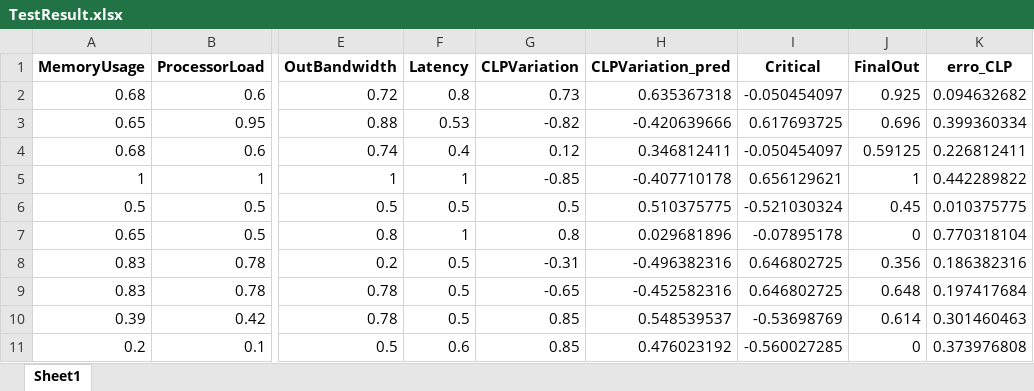
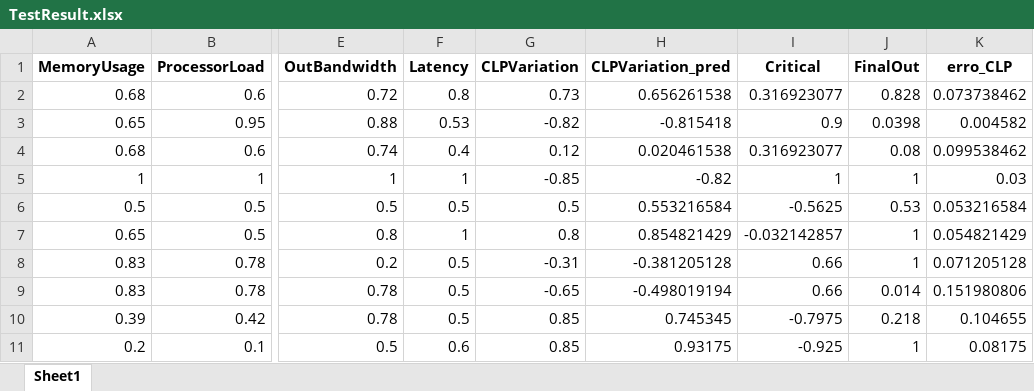
Before and after one commit to AfonsoAlemao/EAs-for-Single-and-Multi-Objective-Optimization, an Excel workbook: TestResult.xlsx, sheet Sheet1, drawn as a sheet; only a part is shown, gaps mark what is left out; values as stored, in another font and other column widths than the file's, no borders; the diff names each change by its address in the sheet, - before the commit and + after, or states it on an @@ line.

Commit message:
novo excel

```diff
--- a/TestResult.xlsx (sheet Sheet1)
+++ b/TestResult.xlsx (sheet Sheet1)
-H2 (CLPVariation_pred): 0.635367318
+H2 (CLPVariation_pred): 0.656261538
-I2 (Critical): -0.050454097
+I2 (Critical): 0.316923077
-J2 (FinalOut): 0.925
+J2 (FinalOut): 0.828
-K2 (erro_CLP): 0.094632682
+K2 (erro_CLP): 0.073738462
-H3 (CLPVariation_pred): -0.420639666
+H3 (CLPVariation_pred): -0.815418
-I3 (Critical): 0.617693725
+I3 (Critical): 0.9
-J3 (FinalOut): 0.696
+J3 (FinalOut): 0.0398
-K3 (erro_CLP): 0.399360334
+K3 (erro_CLP): 0.004582
-H4 (CLPVariation_pred): 0.346812411
+H4 (CLPVariation_pred): 0.020461538
-I4 (Critical): -0.050454097
+I4 (Critical): 0.316923077
-J4 (FinalOut): 0.59125
+J4 (FinalOut): 0.08
-K4 (erro_CLP): 0.226812411
+K4 (erro_CLP): 0.099538462
-H5 (CLPVariation_pred): -0.407710178
+H5 (CLPVariation_pred): -0.82
-I5 (Critical): 0.656129621
+I5 (Critical): 1
-K5 (erro_CLP): 0.442289822
+K5 (erro_CLP): 0.03
-H6 (CLPVariation_pred): 0.510375775
+H6 (CLPVariation_pred): 0.553216584
-I6 (Critical): -0.521030324
+I6 (Critical): -0.5625
-J6 (FinalOut): 0.45
+J6 (FinalOut): 0.53
-K6 (erro_CLP): 0.010375775
+K6 (erro_CLP): 0.053216584
-H7 (CLPVariation_pred): 0.029681896
+H7 (CLPVariation_pred): 0.854821429
-I7 (Critical): -0.07895178
+I7 (Critical): -0.032142857
-J7 (FinalOut): 0
+J7 (FinalOut): 1
-K7 (erro_CLP): 0.770318104
+K7 (erro_CLP): 0.054821429
-H8 (CLPVariation_pred): -0.496382316
+H8 (CLPVariation_pred): -0.381205128
-I8:I9 (Critical): 0.646802725
+I8:I9 (Critical): 0.66
-J8 (FinalOut): 0.356
+J8 (FinalOut): 1
-K8 (erro_CLP): 0.186382316
+K8 (erro_CLP): 0.071205128
-H9 (CLPVariation_pred): -0.452582316
+H9 (CLPVariation_pred): -0.498019194
-J9 (FinalOut): 0.648
+J9 (FinalOut): 0.014
-K9 (erro_CLP): 0.197417684
+K9 (erro_CLP): 0.151980806
-H10 (CLPVariation_pred): 0.548539537
+H10 (CLPVariation_pred): 0.745345
-I10 (Critical): -0.53698769
+I10 (Critical): -0.7975
-J10 (FinalOut): 0.614
+J10 (FinalOut): 0.218
-K10 (erro_CLP): 0.301460463
+K10 (erro_CLP): 0.104655
-H11 (CLPVariation_pred): 0.476023192
+H11 (CLPVariation_pred): 0.93175
-I11 (Critical): -0.560027285
+I11 (Critical): -0.925
-J11 (FinalOut): 0
+J11 (FinalOut): 1
-K11 (erro_CLP): 0.373976808
+K11 (erro_CLP): 0.08175
```
Also changed, not shown: Proj1_TestS.xlsx, 1 other file.
